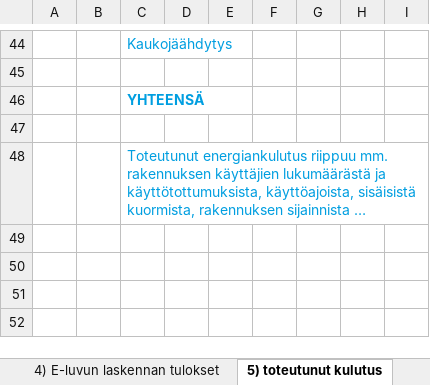
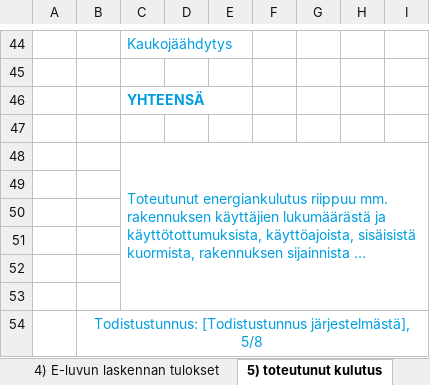
Before and after one commit to solita/etp-core, an Excel workbook: etp-backend/src/main/resources/energiatodistus-template.xlsx, sheet 5) toteutunut kulutus, drawn as a sheet; only a part is shown, gaps mark what is left out; long unchanged cells end in …; values as stored, in another font and other column widths than the file's, no borders; charts and pictures and conditional formats not drawn; the diff names each change by its address in the sheet, - before the commit and + after, or states it on an @@ line.

```diff
--- a/etp-backend/src/main/resources/energiatodistus-template.xlsx (sheet 5) toteutunut kulutus)
+++ b/etp-backend/src/main/resources/energiatodistus-template.xlsx (sheet 5) toteutunut kulutus)
+row 49: (empty)
+row 50: (empty)
+row 51: (empty)
+row 52: (empty)
+row 53: (empty)
+row 54:  | Todistustunnus: [Todistustunnus järjestelmästä], 5/8
```
Also changed, not shown: sheet 8) lisämerkintöjä, sheet 7) huomiot 2, sheet 3) E-luvun laskennan lähtöt., sheet 4) E-luvun laskennan tulokset, sheet 6) huomiot 1, sheet 2) E-luokka, charts or pictures, 2 other files.
